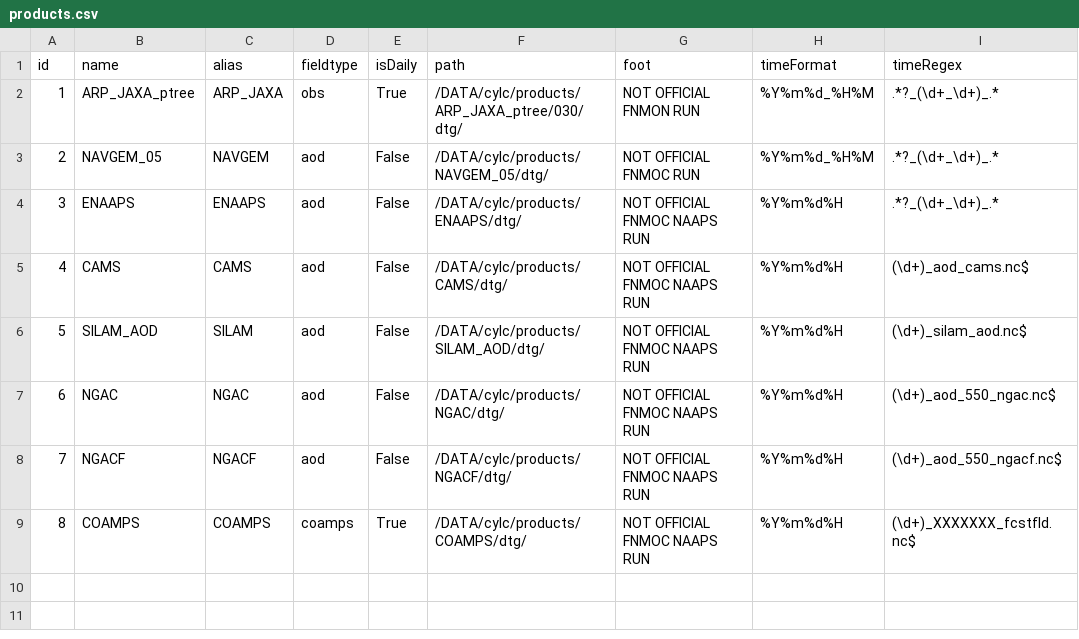
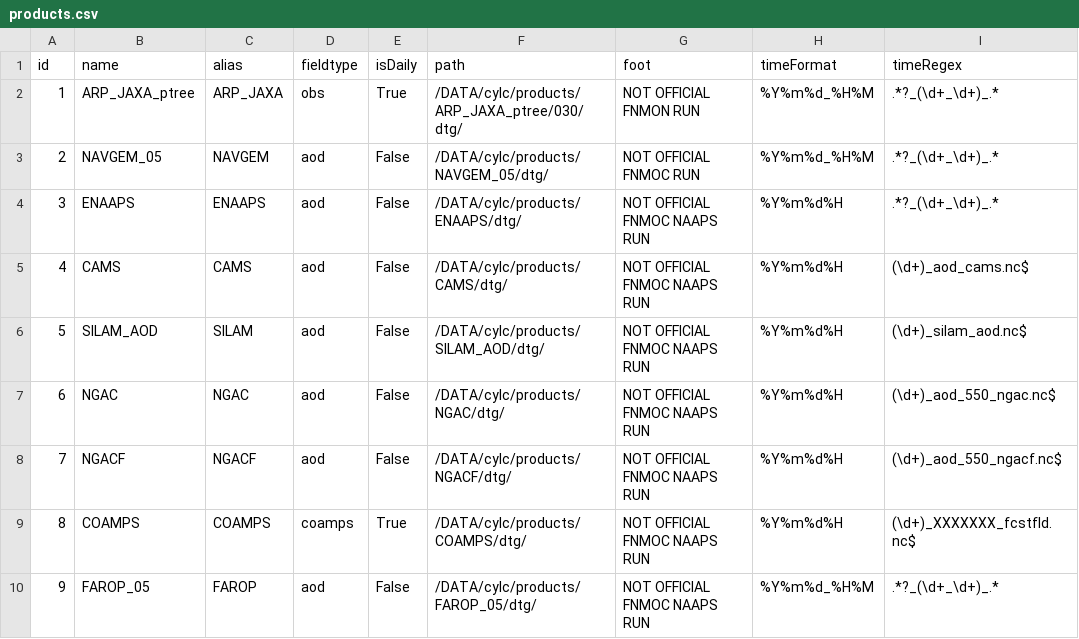
Before and after one commit to jroetman/backup, a CSV file: postgres/products.csv, drawn as a sheet.

```diff
--- a/postgres/products.csv
+++ b/postgres/products.csv
@@ -9 +9,2 @@ id|name|alias|fieldtype|isDaily|path|foot|timeFormat|timeRegex
 8|COAMPS|COAMPS|coamps|True|/DATA/cylc/products/COAMPS/dtg/|NOT OFFICIAL FNMOC NAAPS RUN|%Y%m%d%H|(\d+)_XXXXXXX_fcstfld.nc$
+9|FAROP_05|FAROP|aod|False|/DATA/cylc/products/FAROP_05/dtg/|NOT OFFICIAL FNMOC NAAPS RUN|%Y%m%d_%H%M|.*?_(\d+_\d+)_.*
```
Also changed, not shown: postgres/colors.csv, postgres/fields.csv, 49 other files.
